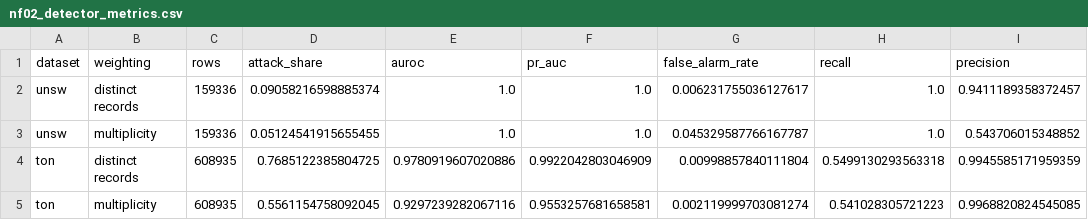
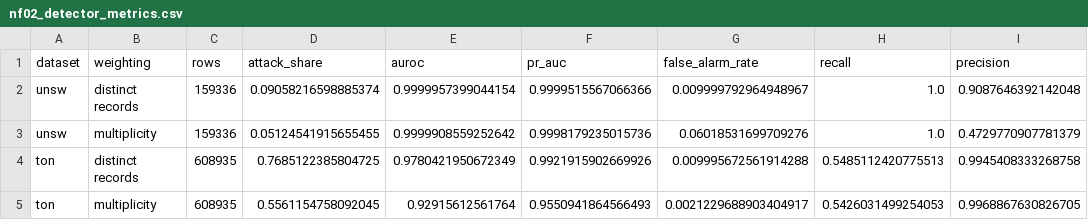
Before and after one commit to anasbiswas1/xids-certify, a CSV file: results/tables/nf02_detector_metrics.csv, drawn as a sheet.

```diff
--- a/results/tables/nf02_detector_metrics.csv
+++ b/results/tables/nf02_detector_metrics.csv
@@ -1,5 +1,5 @@
 dataset,weighting,rows,attack_share,auroc,pr_auc,false_alarm_rate,recall,precision
-unsw,distinct records,159336,0.09058216598885374,1.0,1.0,0.006231755036127617,1.0,0.9411189358372457
-unsw,multiplicity,159336,0.05124541915655455,1.0,1.0,0.045329587766167787,1.0,0.543706015348852
-ton,distinct records,608935,0.7685122385804725,0.9780919607020886,0.9922042803046909,0.00998857840111804,0.5499130293563318,0.9945585171959359
-ton,multiplicity,608935,0.5561154758092045,0.9297239282067116,0.9553257681658581,0.002119999703081274,0.541028305721223,0.9968820824545085
+unsw,distinct records,159336,0.09058216598885374,0.9999957399044154,0.9999515567066366,0.009999792964948967,1.0,0.9087646392142048
+unsw,multiplicity,159336,0.05124541915655455,0.9999908559252642,0.9998179235015736,0.06018531699709276,1.0,0.4729770907781379
+ton,distinct records,608935,0.7685122385804725,0.9780421950672349,0.9921915902669926,0.009995672561914288,0.5485112420775513,0.9945408333268758
+ton,multiplicity,608935,0.5561154758092045,0.92915612561764,0.9550941864566493,0.0021229688903404917,0.5426031499254053,0.9968867630826705
```
Also changed, not shown: results/tables/nf02_family_flag_rates.csv, results/tables/nf02_importance.csv, 8 other files.
